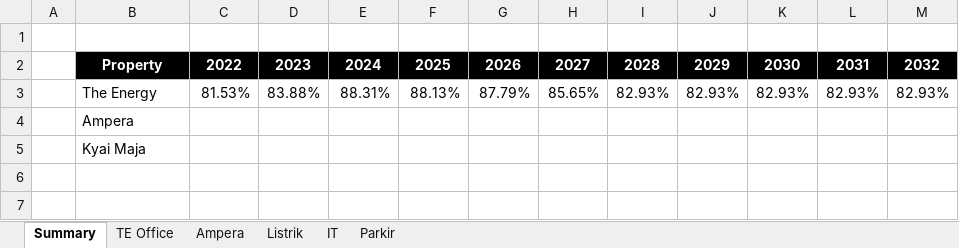
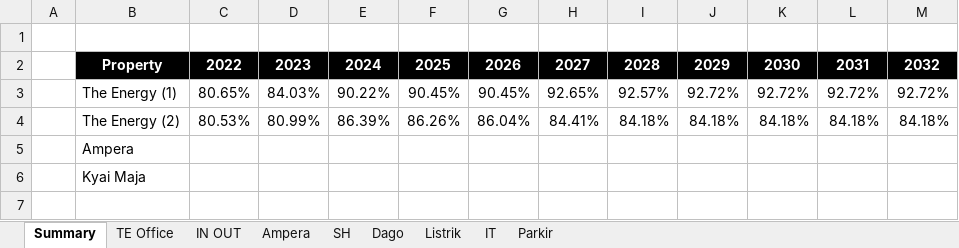
Before and after one commit to samawi/office, an Excel workbook: revenue-streamlit/Revenue 2023 2032 simulation.xlsx, sheet Summary, drawn as a sheet; only a part is shown; the shorter side is filled out with more unchanged rows; values as stored, in another font and other column widths than the file's, no borders; charts and pictures and table styles not drawn; removed rows and columns are numbered as before the commit, all else as after; the diff covers the shown part only; the diff names each change by its address in the sheet, - before the commit and + after, or states it on an @@ line.

```diff
--- a/revenue-streamlit/Revenue 2023 2032 simulation.xlsx (sheet Summary)
+++ b/revenue-streamlit/Revenue 2023 2032 simulation.xlsx (sheet Summary)
+sheet tab: IN OUT
+sheet tab: SH
+sheet tab: Dago
-row 3:  | The Energy | 81.53% | 83.88% | 88.31% | 88.13% | 87.79% | 85.65% | 82.93% | 82.93% | 82.93% | 82.93% | 82.93%
+row 3:  | The Energy (1) | 80.65% | 84.03% | 90.22% | 90.45% | 90.45% | 92.65% | 92.57% | 92.72% | 92.72% | 92.72% | 92.72%
+row 4:  | The Energy (2) | 80.53% | 80.99% | 86.39% | 86.26% | 86.04% | 84.41% | 84.18% | 84.18% | 84.18% | 84.18% | 84.18%
```
Also changed, not shown: 12 added rows, 10 removed rows, 7 moved rows and 24 edited cells elsewhere in this sheet, sheet Ampera, sheet TE Office, sheet Listrik, sheet Parkir, charts or pictures, revenue-streamlit/tenancy_list_scenario_01.xlsx, 17 other files.
